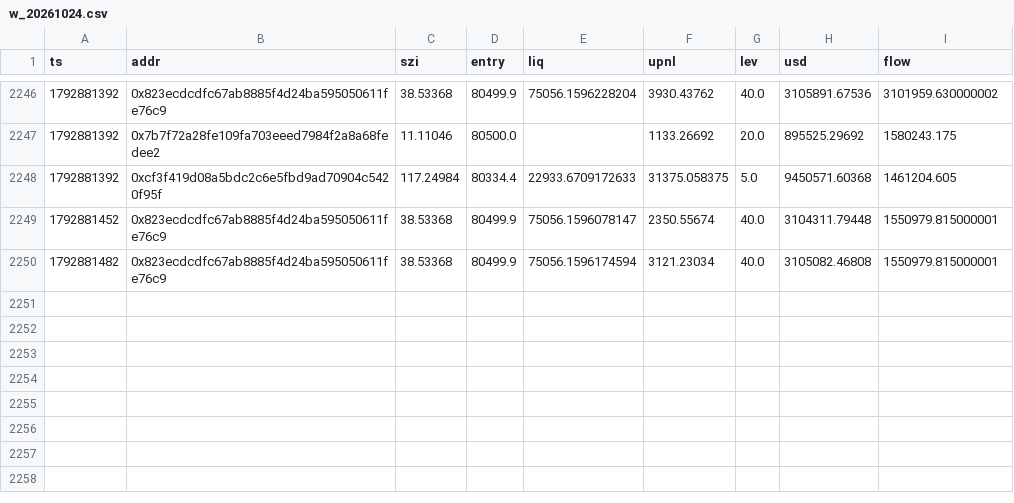
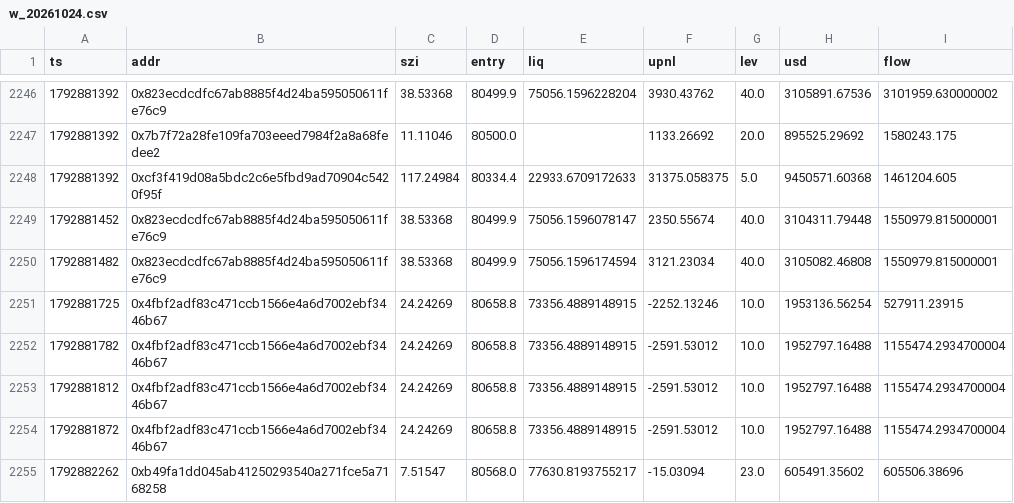
Before and after one commit to Maddysingh06/market-data, a CSV file: data/w_20261024.csv, drawn as a sheet; only a part is shown, gaps mark what is left out.

Commit message:
data 2026-10-24 22:51:52 (+1120 rows)

```diff
--- a/data/w_20261024.csv
+++ b/data/w_20261024.csv
@@ -2250 +2250,6 @@ ts,addr,szi,entry,liq,upnl,lev,usd,flow
 1792881482,0x823ecdcdfc67ab8885f4d24ba595050611fe76c9,38.53368,80499.9,75056.1596174594,3121.23034,40.0,3105082.46808,1550979.815000001
+1792881725,0x4fbf2adf83c471ccb1566e4a6d7002ebf3446b67,24.24269,80658.8,73356.4889148915,-2252.13246,10.0,1953136.56254,527911.23915
+1792881782,0x4fbf2adf83c471ccb1566e4a6d7002ebf3446b67,24.24269,80658.8,73356.4889148915,-2591.53012,10.0,1952797.16488,1155474.2934700004
+1792881812,0x4fbf2adf83c471ccb1566e4a6d7002ebf3446b67,24.24269,80658.8,73356.4889148915,-2591.53012,10.0,1952797.16488,1155474.2934700004
+1792881872,0x4fbf2adf83c471ccb1566e4a6d7002ebf3446b67,24.24269,80658.8,73356.4889148915,-2591.53012,10.0,1952797.16488,1155474.2934700004
+1792882262,0xb49fa1dd045ab41250293540a271fce5a7168258,7.51547,80568.0,77630.8193755217,-15.03094,23.0,605491.35602,605506.38696
```
Also changed, not shown: data/e_20261024.csv, 3 other files.
